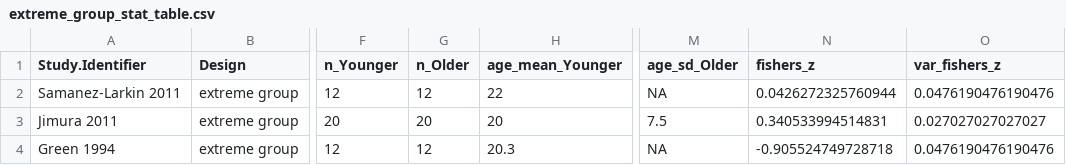
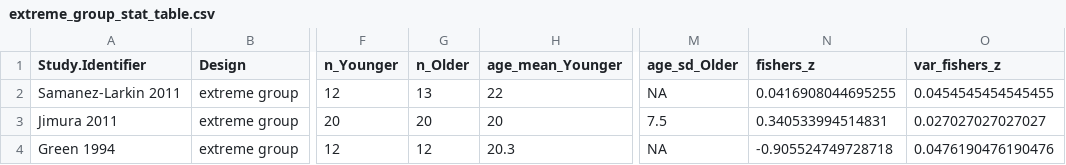
Before and after one commit to klsea/time_prefs_meta, a CSV file: output/extreme_group_stat_table.csv, drawn as a sheet; only a part is shown, gaps mark what is left out; the diff names each change by its address in the sheet, - before the commit and + after, or states it on an @@ line.

```diff
--- a/output/extreme_group_stat_table.csv
+++ b/output/extreme_group_stat_table.csv
-G2 (n_Older): 12
+G2 (n_Older): 13
-N2 (fishers_z): 0.0426272325760944
+N2 (fishers_z): 0.0416908044695255
-O2 (var_fishers_z): 0.0476190476190476
+O2 (var_fishers_z): 0.0454545454545455
```
Also changed, not shown: output/continuous_table.csv, output/extreme_group_table.csv.
